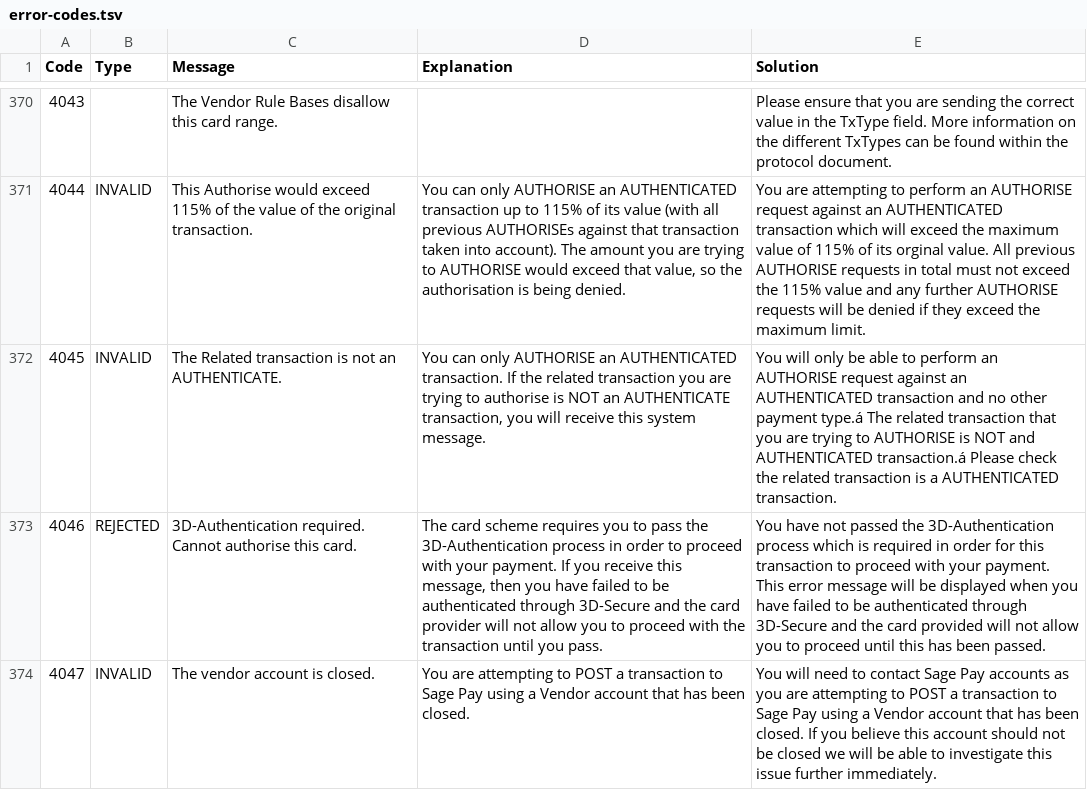
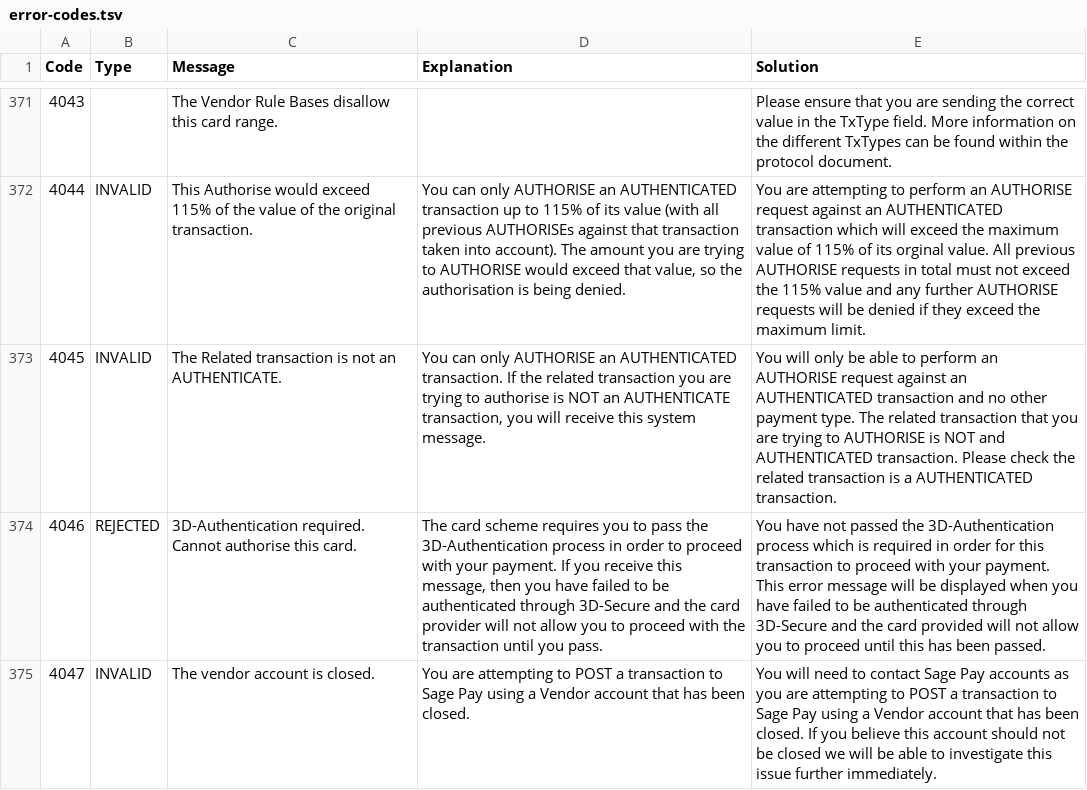
Before and after one commit to academe/SagePay, a TSV file: src/Academe/SagePay/Metadata/error-codes.tsv, drawn as a sheet; only a part is shown, gaps mark what is left out; addresses are those after the commit; the diff covers the shown part only; the diff names each change by its address in the sheet, - before the commit and + after, or states it on an @@ line.

```diff
--- a/src/Academe/SagePay/Metadata/error-codes.tsv
+++ b/src/Academe/SagePay/Metadata/error-codes.tsv
-E373 (Solution): …other payment type.á The related transaction that you are trying to AUTHORISE is NOT and AUTHENTICATED transaction.á Please check…
+E373 (Solution): …other payment type. The related transaction that you are trying to AUTHORISE is NOT and AUTHENTICATED transaction. Please check…
```
Also changed, not shown: 1 added row and 12 edited cells elsewhere in this file.
